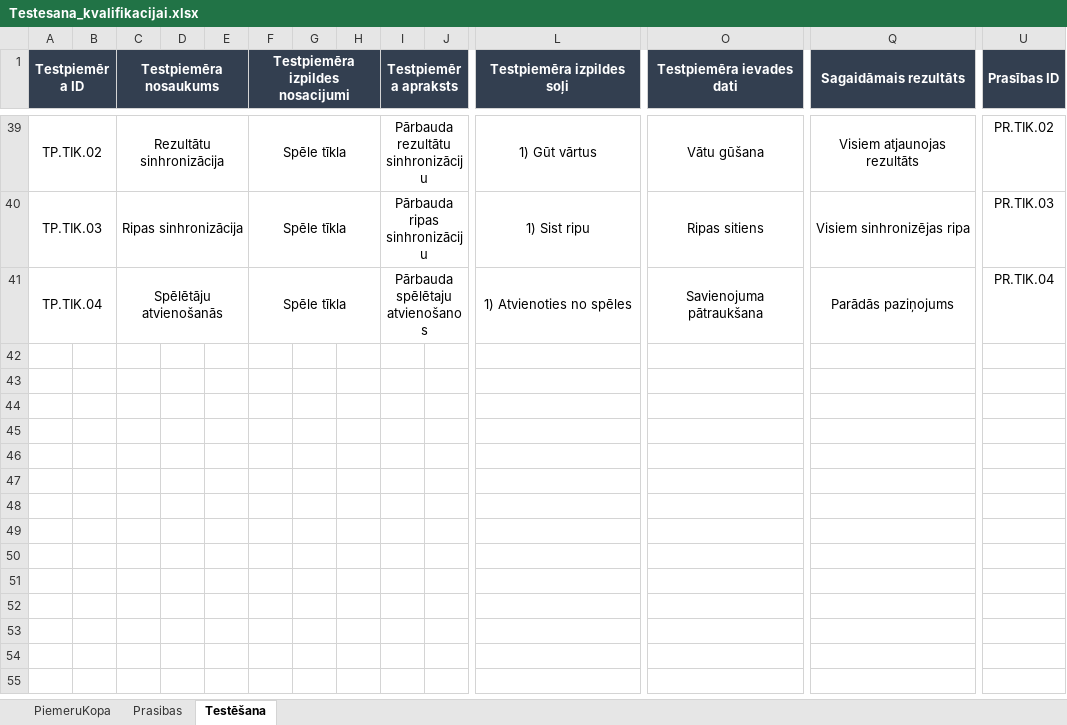
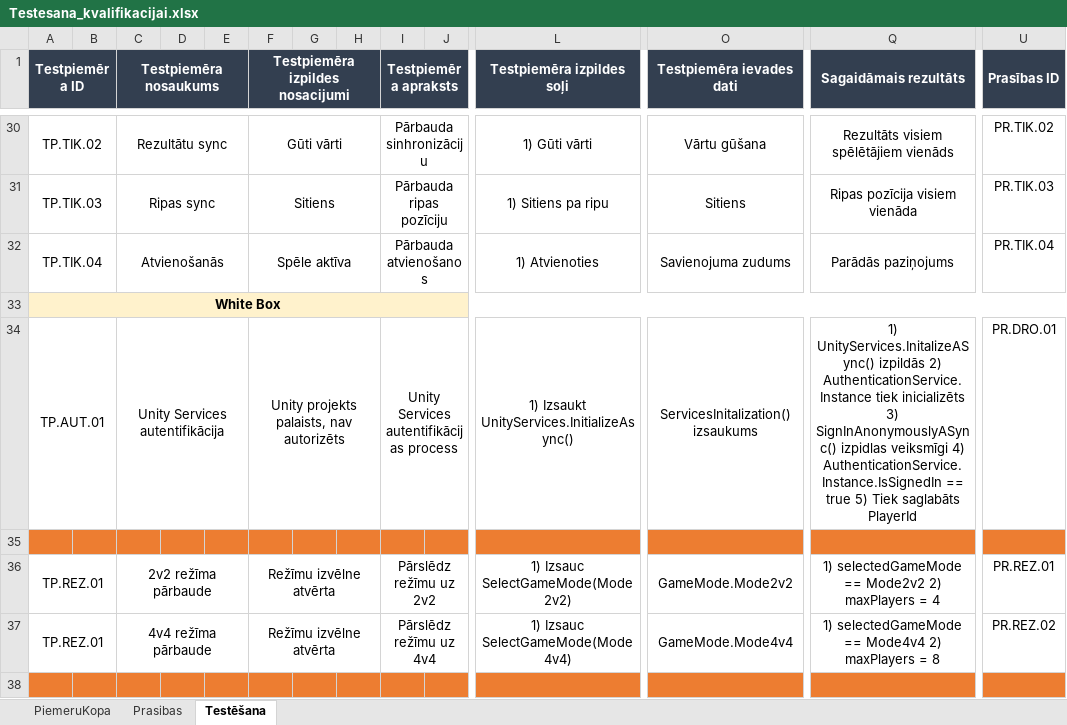
Before and after one commit to TobiksB/HokejaSpele, an Excel workbook: KvalifikacijasEksamenaDokumenti/Testesana_kvalifikacijai.xlsx, sheet Testēšana, drawn as a sheet; only a part is shown, gaps mark what is left out; values as stored, in another font and other column widths than the file's, no borders; removed rows and columns are numbered as before the commit, all else as after; rows hold the shown columns only; the diff covers the shown part only; the diff names each change by its address in the sheet, - before the commit and + after, or states it on an @@ line.

Commit message:
Papildināti whitebox un blackbox testa piemēri

```diff
--- a/KvalifikacijasEksamenaDokumenti/Testesana_kvalifikacijai.xlsx (sheet Testēšana)
+++ b/KvalifikacijasEksamenaDokumenti/Testesana_kvalifikacijai.xlsx (sheet Testēšana)
-C30 (Testpiemēra nosaukums): Rezultātu sinhronizācija
+C30 (Testpiemēra nosaukums): Rezultātu sync
-F30 (Testpiemēra izpildes nosacijumi): Spēle tīkla
+F30 (Testpiemēra izpildes nosacijumi): Gūti vārti
-I30 (Testpiemēra apraksts): Pārbauda rezultātu sinhronizāciju
+I30 (Testpiemēra apraksts): Pārbauda sinhronizāciju
-L30 (Testpiemēra izpildes soļi): 1) Gūt vārtus
+L30 (Testpiemēra izpildes soļi): 1) Gūti vārti
-O30 (Testpiemēra ievades dati): Vātu gūšana
+O30 (Testpiemēra ievades dati): Vārtu gūšana
-Q30 (Sagaidāmais rezultāts): Visiem atjaunojas rezultāts
+Q30 (Sagaidāmais rezultāts): Rezultāts visiem spēlētājiem vienāds
-row 40: TP.TIK.03 |  | Ripas sinhronizācija |  |  | Spēle tīkla |  |  | Pārbauda ripas sinhronizāciju |  | 1) Sist ripu | Ripas sitiens | Visiem sinhronizējas ripa | PR.TIK.03
+row 31: TP.TIK.03 |  | Ripas sync |  |  | Sitiens |  |  | Pārbauda ripas pozīciju |  | 1) Sitiens pa ripu | Sitiens | Ripas pozīcija visiem vienāda | PR.TIK.03
-C32 (Testpiemēra nosaukums): Spēlētāju atvienošanās
+C32 (Testpiemēra nosaukums): Atvienošanās
-F32 (Testpiemēra izpildes nosacijumi): Spēle tīkla
+F32 (Testpiemēra izpildes nosacijumi): Spēle aktīva
-I32 (Testpiemēra apraksts): Pārbauda spēlētaju atvienošanos
+I32 (Testpiemēra apraksts): Pārbauda atvienošanos
-L32 (Testpiemēra izpildes soļi): 1) Atvienoties no spēles
+L32 (Testpiemēra izpildes soļi): 1) Atvienoties
-O32 (Testpiemēra ievades dati): Savienojuma pātraukšana
+O32 (Testpiemēra ievades dati): Savienojuma zudums
+row 33: White Box
+row 34: TP.AUT.01 |  | Unity Services autentifikācija |  |  | Unity projekts palaists, nav autorizēts |  |  | Unity Services autentifikācijas process |  | 1) Izsaukt UnityServices.InitializeAsync() | ServicesInitalization() izsaukums | 1) UnityServices.InitalizeASync() izpildās 2) AuthenticationService.Instance tiek inicializēts 3) SignInAnonymouslyASync() izpidlas veiksmīgi 4) AuthenticationService.Instance.IsSignedIn == true 5) Tiek saglabāts PlayerId | PR.DRO.01
+row 35: (empty)
+row 36: TP.REZ.01 |  | 2v2 režīma pārbaude |  |  | Režīmu izvēlne atvērta |  |  | Pārslēdz režīmu uz 2v2 |  | 1) Izsauc SelectGameMode(Mode2v2) | GameMode.Mode2v2 | 1) selectedGameMode == Mode2v2 2) maxPlayers = 4 | PR.REZ.01
+row 37: TP.REZ.01 |  | 4v4 režīma pārbaude |  |  | Režīmu izvēlne atvērta |  |  | Pārslēdz režīmu uz 4v4 |  | 1) Izsauc SelectGameMode(Mode4v4) | GameMode.Mode4v4 | 1) selectedGameMode == Mode4v4 2) maxPlayers = 8 | PR.REZ.02
+row 38: (empty)
```
Also changed, not shown: 50 added rows, 14 removed rows and 74 edited cells elsewhere in this sheet.
